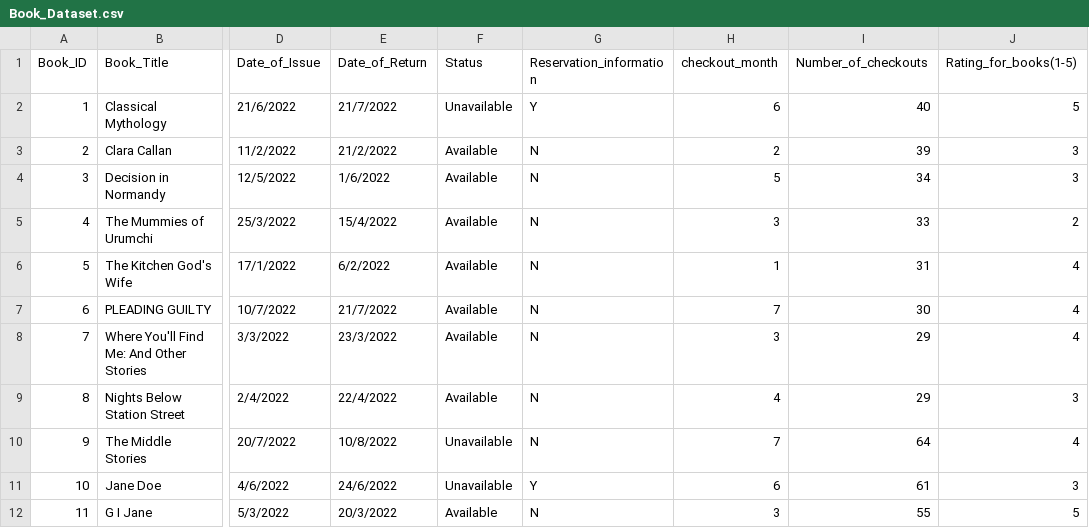
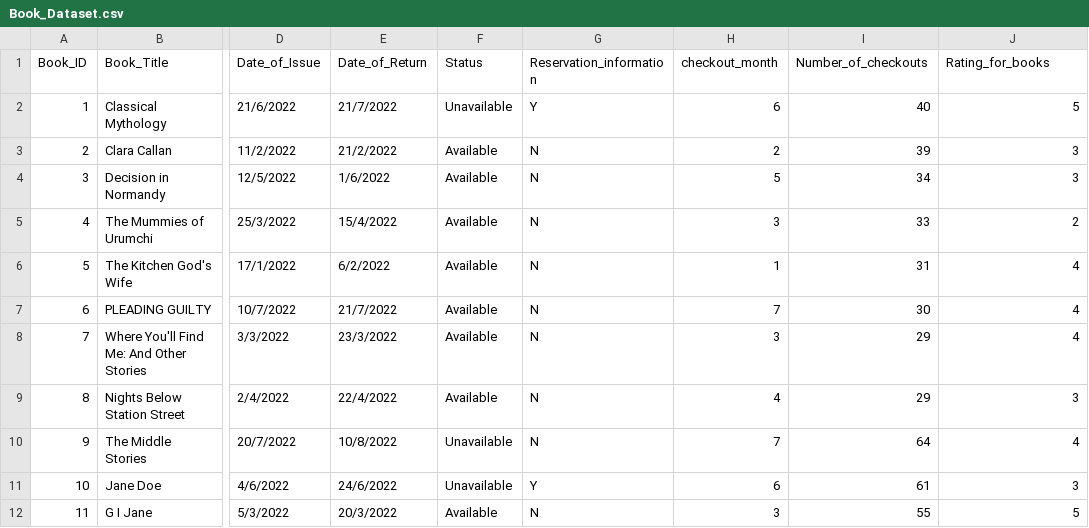
Before and after one commit to DSstore/Loan, a CSV file: Book_Dataset.csv, drawn as a sheet; only a part is shown, gaps mark what is left out; the diff names each change by its address in the sheet, - before the commit and + after, or states it on an @@ line.

Commit message:
Update Book_Dataset.csv

```diff
--- a/Book_Dataset.csv
+++ b/Book_Dataset.csv
-J1: Rating_for_books(1-5)
+J1: Rating_for_books
```
